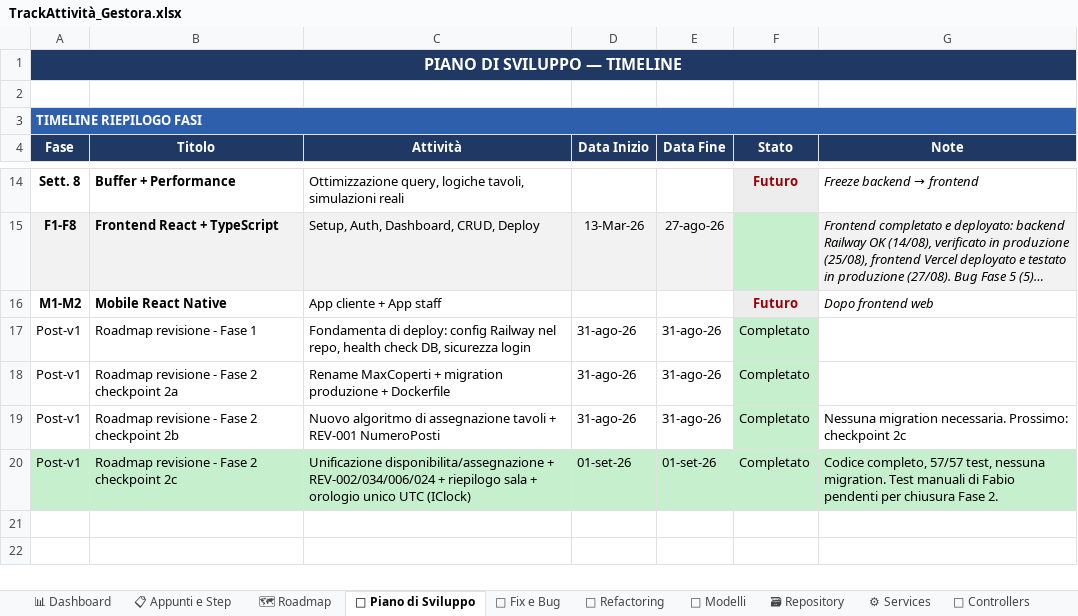
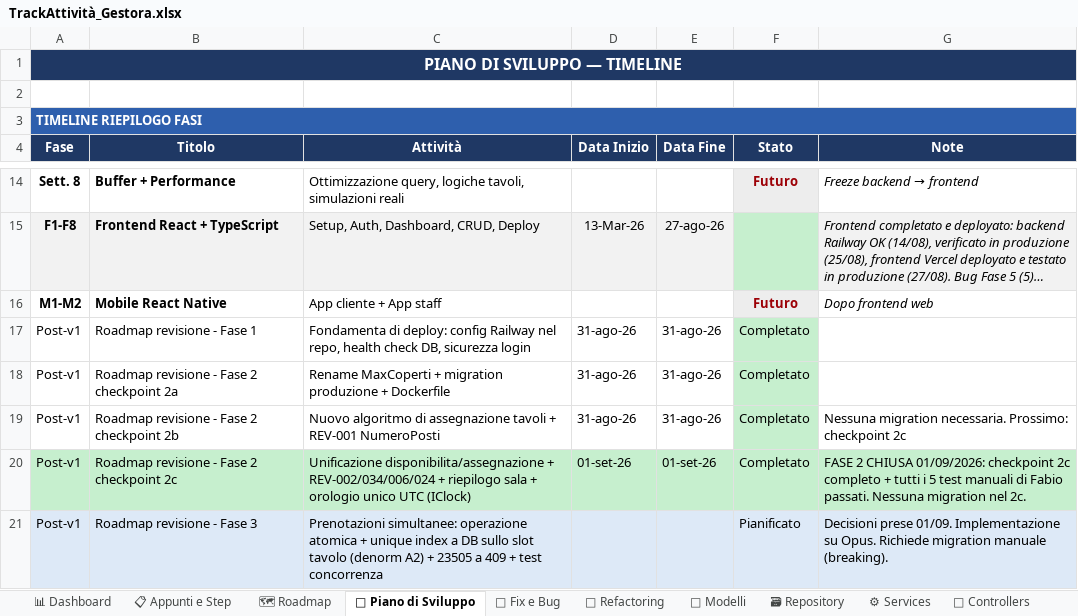
Before and after one commit to iacurtofabio-ui/Gestora-Project, an Excel workbook: TrackAttività_Gestora.xlsx, sheet 📅 Piano di Sviluppo, drawn as a sheet; only a part is shown, gaps mark what is left out; long unchanged cells end in …; values as stored, in another font and other column widths than the file's, no borders; the diff names each change by its address in the sheet, - before the commit and + after, or states it on an @@ line.

Commit message:
Fase 3 - prenotazioni simultanee, vincolo a database (REV-003/026/032)

```diff
--- a/TrackAttività_Gestora.xlsx (sheet 📅 Piano di Sviluppo)
+++ b/TrackAttività_Gestora.xlsx (sheet 📅 Piano di Sviluppo)
-G20 (Note): Codice completo, 57/57 test, nessuna migration. Test manuali di Fabio pendenti per chiusura Fase 2.
+G20 (Note): FASE 2 CHIUSA 01/09/2026: checkpoint 2c completo + tutti i 5 test manuali di Fabio passati. Nessuna migration nel 2c.
+row 21: Post-v1 | Roadmap revisione - Fase 3 | Prenotazioni simultanee: operazione atomica + unique index a DB sullo slot tavolo (denorm A2) + 23505 a 409 + test concorrenza |  |  | Pianificato | Decisioni prese 01/09. Implementazione su Opus. Richiede migration manuale (breaking).
```
Also changed, not shown: sheet 🐛 Fix e Bug, sheet 📋 Appunti e Step, 20 other files.
